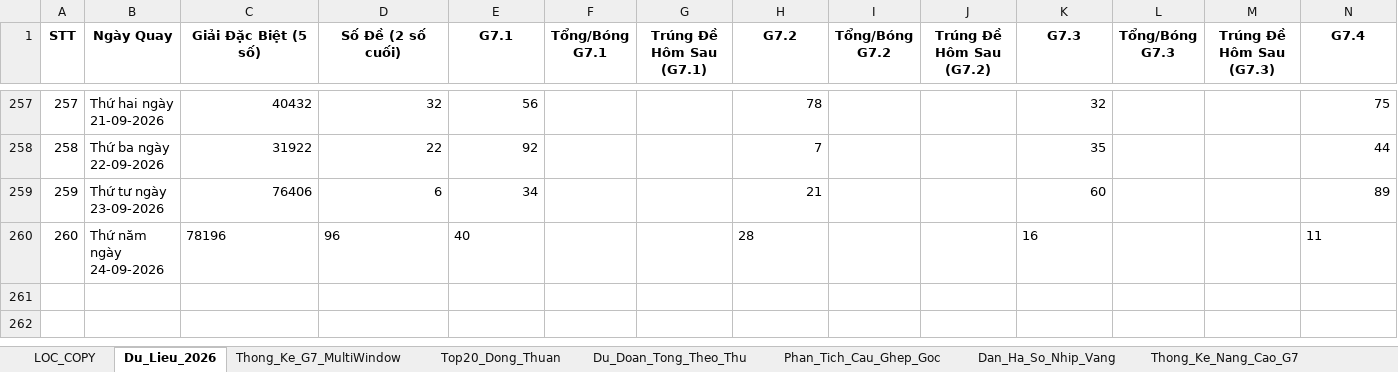
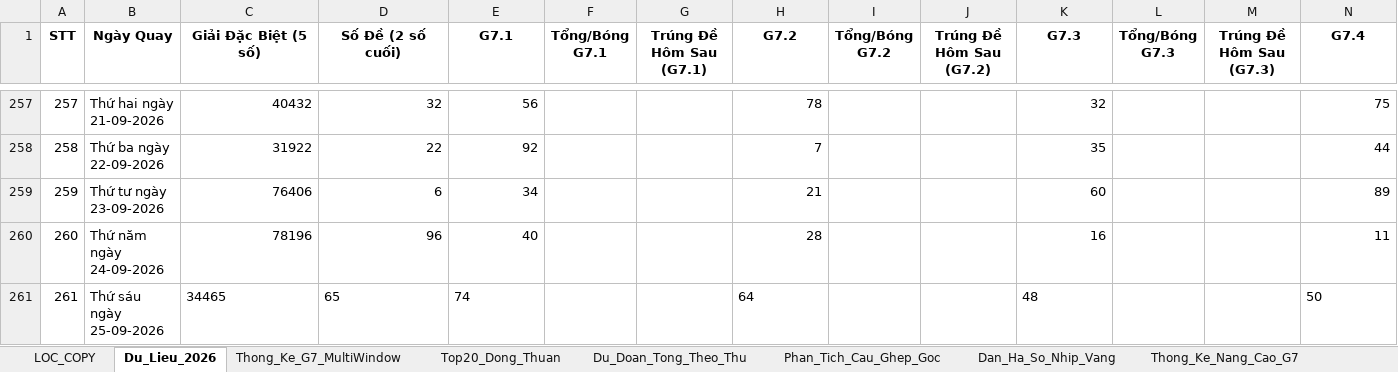
Before and after one commit to happiness2286-dot/logistic, an Excel workbook: 58_up_to_75/Thong_Ke_G7_Va_Top20_XSMB_2026.xlsx, sheet Du_Lieu_2026, drawn as a sheet; only a part is shown, gaps mark what is left out; values as stored, in another font and other column widths than the file's, no borders; rows hold the shown columns only; the diff names each change by its address in the sheet, - before the commit and + after, or states it on an @@ line.

```diff
--- a/58_up_to_75/Thong_Ke_G7_Va_Top20_XSMB_2026.xlsx (sheet Du_Lieu_2026)
+++ b/58_up_to_75/Thong_Ke_G7_Va_Top20_XSMB_2026.xlsx (sheet Du_Lieu_2026)
-C260:E260 alignment: left
+C260:E260 alignment: right
-H260 alignment: left
+H260 alignment: right
-K260 alignment: left
+K260 alignment: right
-N260 alignment: left
+N260 alignment: right
+row 261: 261 | Thứ sáu ngày 25-09-2026 | 34465 | 65 | 74 |  |  | 64 |  |  | 48 |  |  | 50
```
Also changed, not shown: 7 other files.
